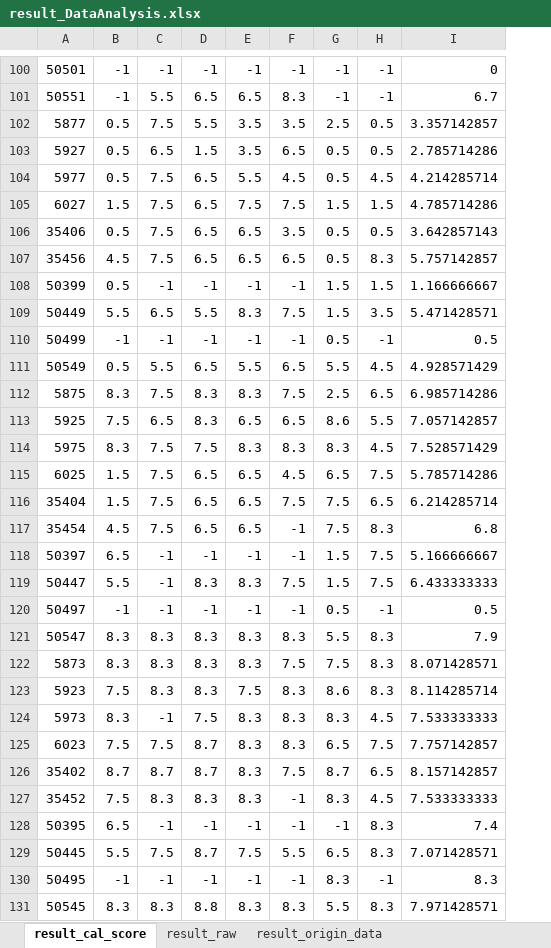
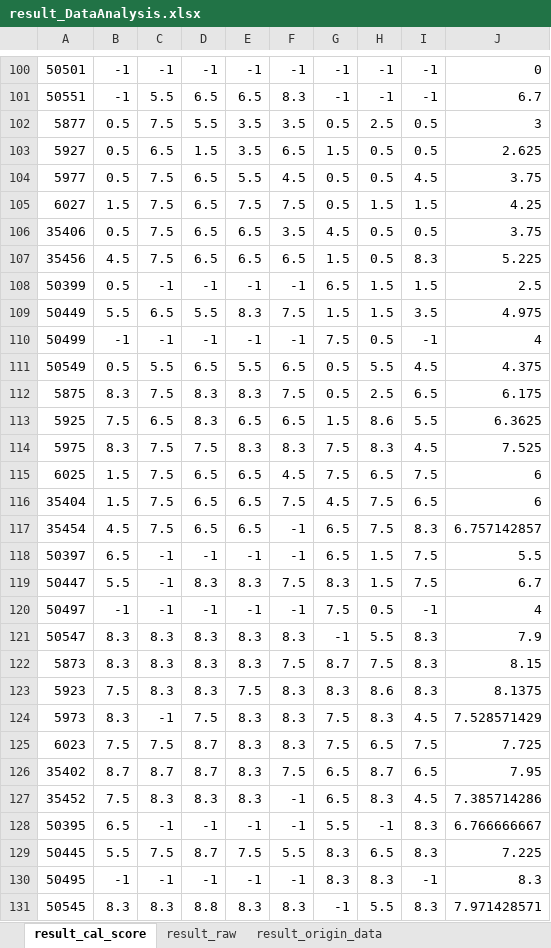
Before and after one commit to hikergoo/hikergoo.github.io, an Excel workbook: assets/data/result_DataAnalysis.xlsx, sheet result_cal_score, drawn as a sheet; only a part is shown, gaps mark what is left out; values as stored, in another font and other column widths than the file's, no borders; addresses are those after the commit; the diff covers the shown part only; the diff names each change by its address in the sheet, - before the commit and + after, or states it on an @@ line.

```diff
--- a/assets/data/result_DataAnalysis.xlsx (sheet result_cal_score)
+++ b/assets/data/result_DataAnalysis.xlsx (sheet result_cal_score)
+column G, rows 100-131: -1 | -1 | 0.5 | 1.5 | 0.5 | 0.5 | 4.5 | 1.5 | 6.5 | 1.5 | 7.5 | 0.5 | 0.5 | 1.5 | 7.5 | 7.5 | 4.5 | 6.5 | 6.5 | 8.3 | 7.5 | -1 | 8.7 | 8.3 | 7.5 | 7.5 | 6.5 | 6.5 | 5.5 | 8.3 | 8.3 | -1
-J102: 3.357142857
+J102: 3
-J103: 2.785714286
+J103: 2.625
-J104: 4.214285714
+J104: 3.75
-J105: 4.785714286
+J105: 4.25
-J106: 3.642857143
+J106: 3.75
-J107: 5.757142857
+J107: 5.225
-J108: 1.166666667
+J108: 2.5
-J109: 5.471428571
+J109: 4.975
-J110: 0.5
+J110: 4
-J111: 4.928571429
+J111: 4.375
-J112: 6.985714286
+J112: 6.175
-J113: 7.057142857
+J113: 6.3625
-J114: 7.528571429
+J114: 7.525
-J115: 5.785714286
+J115: 6
-J116: 6.214285714
+J116: 6
-J117: 6.8
+J117: 6.757142857
-J118: 5.166666667
+J118: 5.5
-J119: 6.433333333
+J119: 6.7
-J120: 0.5
+J120: 4
-J122: 8.071428571
+J122: 8.15
-J123: 8.114285714
+J123: 8.1375
-J124: 7.533333333
+J124: 7.528571429
-J125: 7.757142857
+J125: 7.725
-J126: 8.157142857
+J126: 7.95
-J127: 7.533333333
+J127: 7.385714286
-J128: 7.4
+J128: 6.766666667
-J129: 7.071428571
+J129: 7.225
```
Also changed, not shown: 22 edited cells elsewhere in this sheet, sheet result_origin_data, sheet result_raw, 2 other files.
